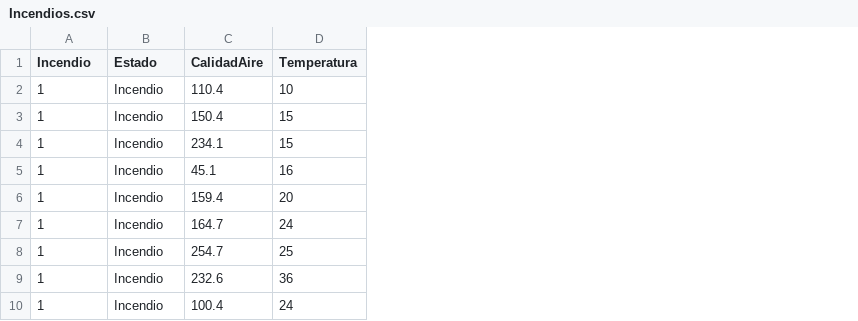
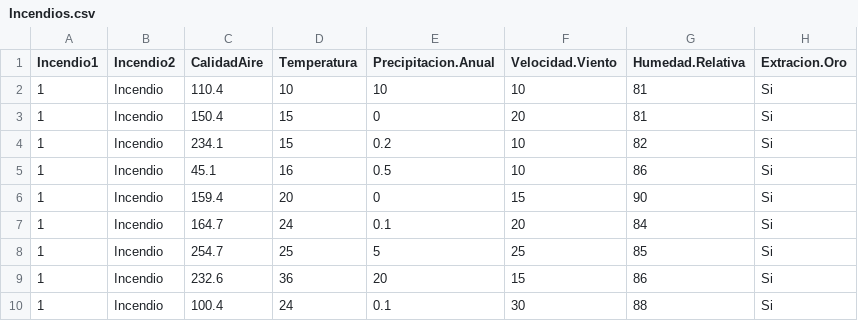
Before and after one commit to luiqs/Estadistica-Aplicada, a CSV file: PDB/Incendios.csv, drawn as a sheet; only a part is shown; the diff names each change by its address in the sheet, - before the commit and + after, or states it on an @@ line.

```diff
--- a/PDB/Incendios.csv
+++ b/PDB/Incendios.csv
+column E (Precipitacion.Anual), rows 2-10: 10 | 0 | 0.2 | 0.5 | 0 | 0.1 | 5 | 20 | 0.1
+column F (Velocidad.Viento), rows 2-10: 10 | 20 | 10 | 10 | 15 | 20 | 25 | 15 | 30
+column G (Humedad.Relativa), rows 2-10: 81 | 81 | 82 | 86 | 90 | 84 | 85 | 86 | 88
+column H (Extracion.Oro), rows 2-10: all Si
-A1: Incendio
+A1: Incendio1
-B1: Estado
+B1: Incendio2
```
Also changed, not shown: PDB/Biodiversidad.csv, PDB/Huella.csv, 3 other files.
